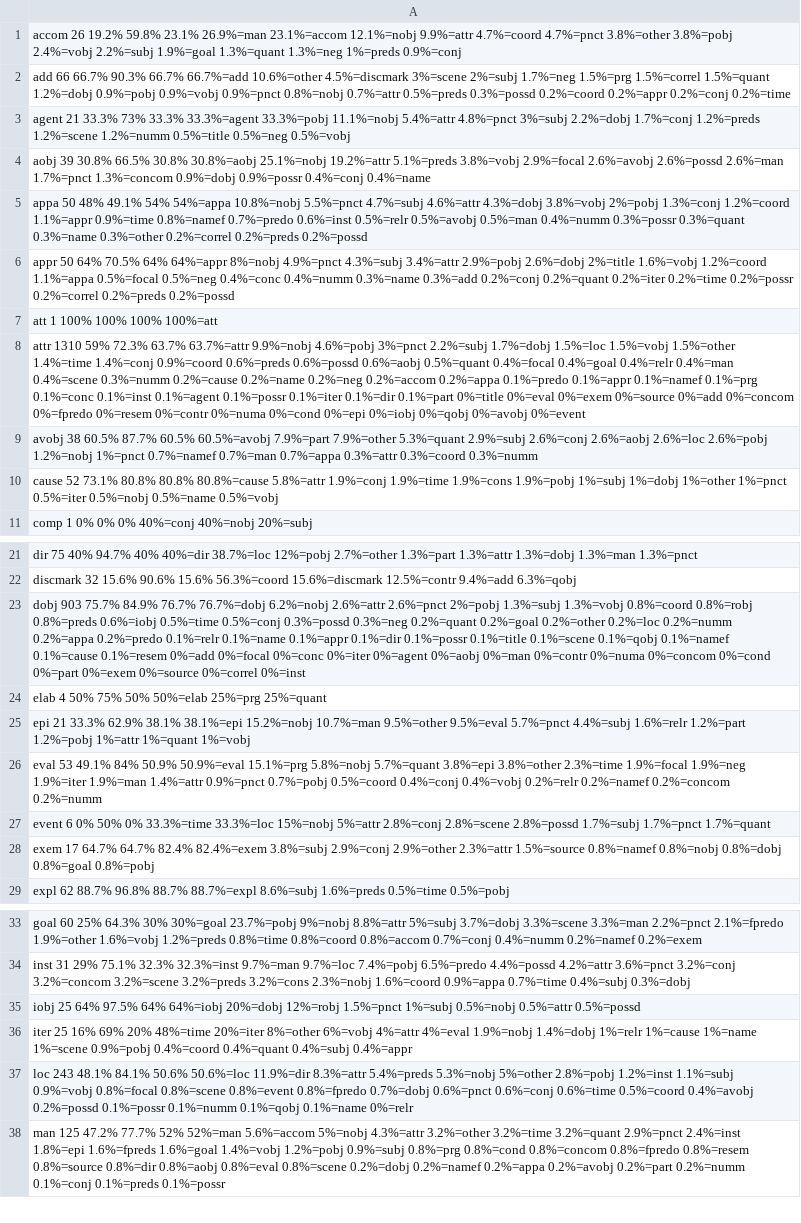
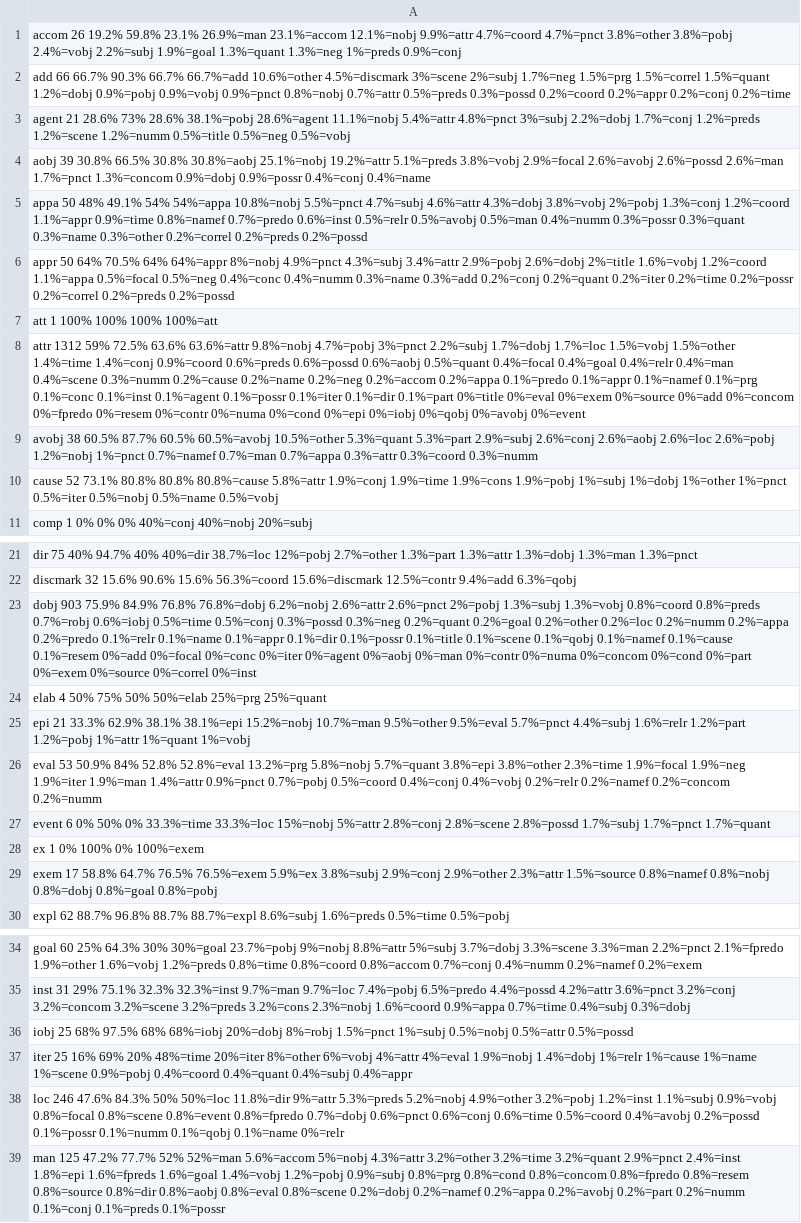
Before and after one commit to troels/copenhagen-dependency-treebank, a CSV file: confusion/confusion-syntax.csv, drawn as a sheet; only a part is shown, gaps mark what is left out; addresses are those after the commit; the diff covers the shown part only; the diff names each change by its address in the sheet, - before the commit and + after, or states it on an @@ line.

```diff
--- a/confusion/confusion-syntax.csv
+++ b/confusion/confusion-syntax.csv
-A3: agent 21 33.3% 73% 33.3% 33.3%=agent 33.3%=pobj 11.1%=nobj 5.4%=attr…
+A3: agent 21 28.6% 73% 28.6% 38.1%=pobj 28.6%=agent 11.1%=nobj 5.4%=attr…
-A8: attr 1310 59% 72.3% 63.7% 63.7%=attr 9.9%=nobj 4.6%=pobj 3%=pnct 2.2%=subj 1.7%=dobj 1.5%=loc 1.5%=vobj 1.5%=other…
+A8: attr 1312 59% 72.5% 63.6% 63.6%=attr 9.8%=nobj 4.7%=pobj 3%=pnct 2.2%=subj 1.7%=dobj 1.7%=loc 1.5%=vobj 1.5%=other…
-A9: …60.5% 60.5%=avobj 7.9%=part 7.9%=other 5.3%=quant 2.9%=subj 2.6%=conj…
+A9: …60.5% 60.5%=avobj 10.5%=other 5.3%=quant 5.3%=part 2.9%=subj 2.6%=conj…
-A23: dobj 903 75.7% 84.9% 76.7% 76.7%=dobj 6.2%=nobj 2.6%=attr 2.6%=pnct 2%=pobj 1.3%=subj 1.3%=vobj 0.8%=coord 0.8%=robj 0.8%=preds 0.6%=iobj 0.5%=time…
+A23: dobj 903 75.9% 84.9% 76.8% 76.8%=dobj 6.2%=nobj 2.6%=attr 2.6%=pnct 2%=pobj 1.3%=subj 1.3%=vobj 0.8%=coord 0.8%=preds 0.7%=robj 0.6%=iobj 0.5%=time…
-A26: eval 53 49.1% 84% 50.9% 50.9%=eval 15.1%=prg 5.8%=nobj 5.7%=quant…
+A26: eval 53 50.9% 84% 52.8% 52.8%=eval 13.2%=prg 5.8%=nobj 5.7%=quant…
-A28: exem 17 64.7% 64.7% 82.4% 82.4%=exem 3.8%=subj 2.9%=conj 2.9%=other 2.3%=attr 1.5%=source 0.8%=namef 0.8%=nobj 0.8%=dobj 0.8%=goal 0.8%=pobj
+A28: ex 1 0% 100% 0% 100%=exem
+row 29: exem 17 58.8% 64.7% 76.5% 76.5%=exem 5.9%=ex 3.8%=subj 2.9%=conj 2.9%=other 2.3%=attr 1.5%=source 0.8%=namef 0.8%=nobj 0.8%=dobj 0.8%=goal 0.8%=pobj
-A36: iobj 25 64% 97.5% 64% 64%=iobj 20%=dobj 12%=robj 1.5%=pnct 1%=subj…
+A36: iobj 25 68% 97.5% 68% 68%=iobj 20%=dobj 8%=robj 1.5%=pnct 1%=subj…
-A38: loc 243 48.1% 84.1% 50.6% 50.6%=loc 11.9%=dir 8.3%=attr 5.4%=preds 5.3%=nobj 5%=other 2.8%=pobj 1.2%=inst 1.1%=subj…
+A38: loc 246 47.6% 84.3% 50% 50%=loc 11.8%=dir 9%=attr 5.3%=preds 5.2%=nobj 4.9%=other 3.2%=pobj 1.2%=inst 1.1%=subj…
```
Also changed, not shown: 14 edited cells elsewhere in this file, confusion/confusion-semantics.csv, 12 other files.
